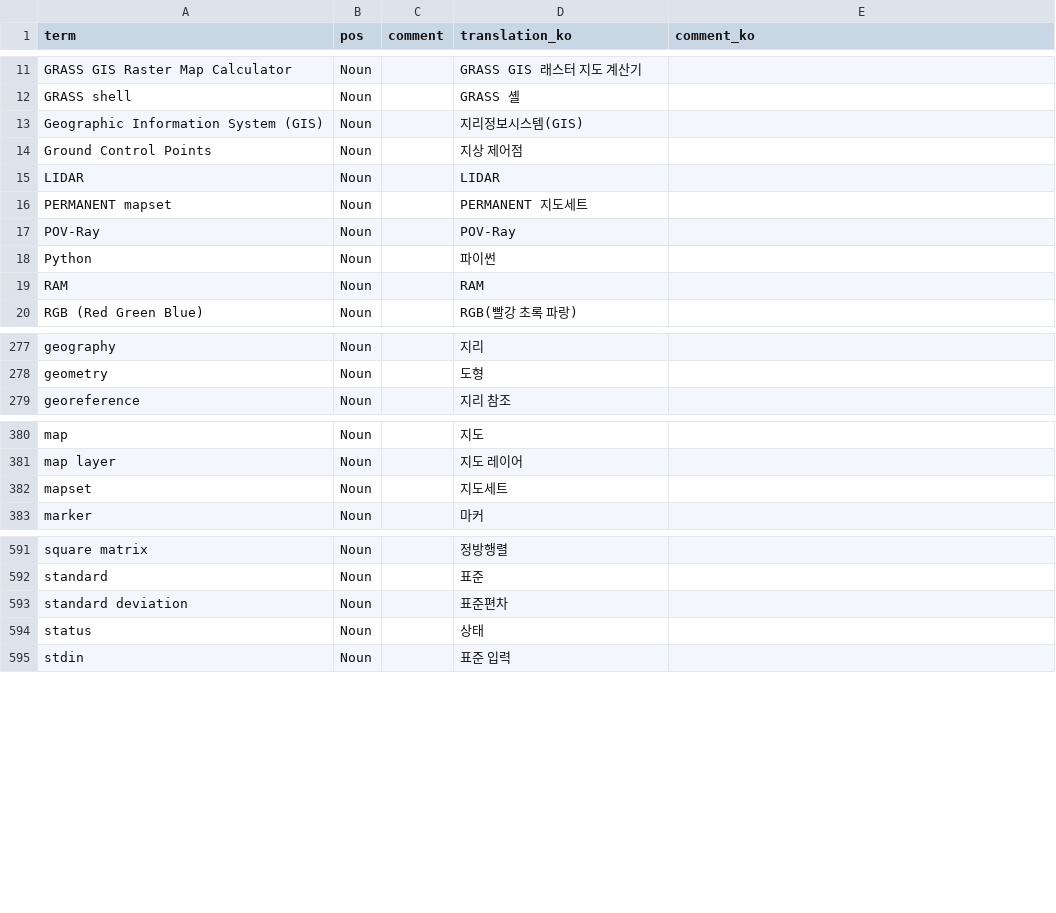
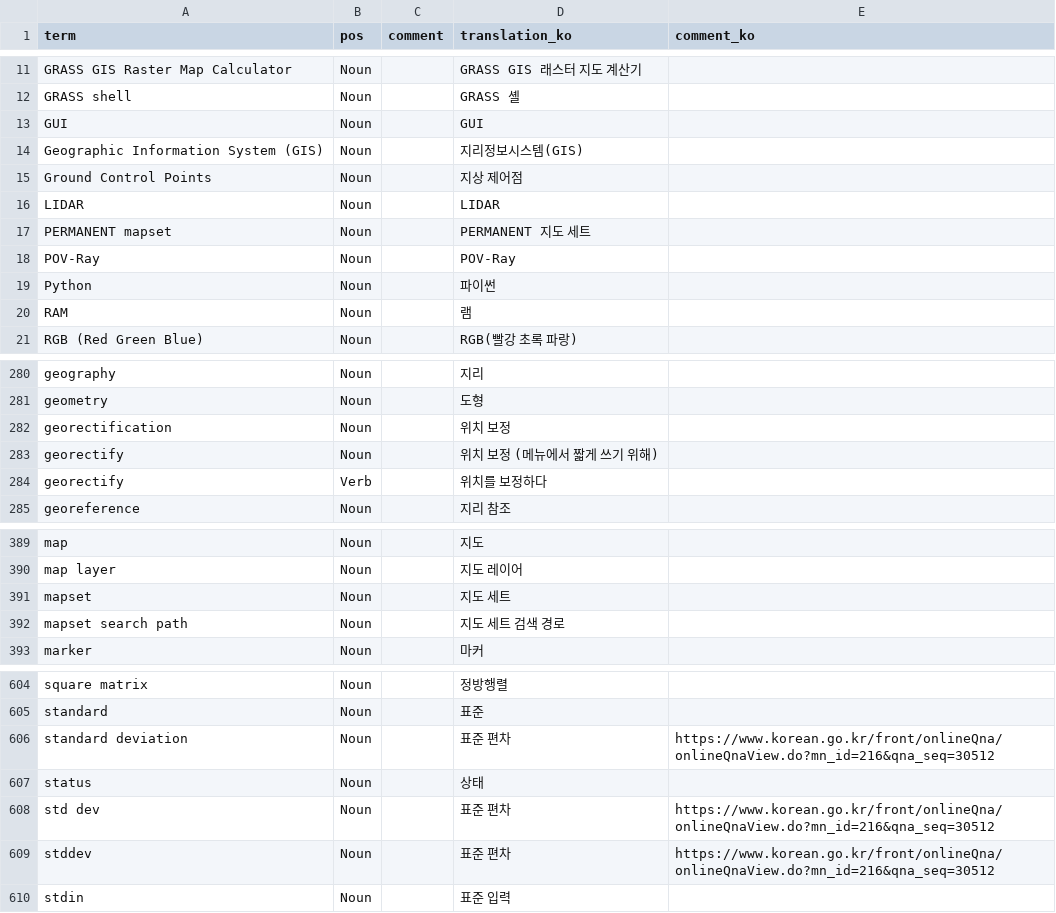
Before and after one commit to HuidaeCho/grass-ko, a CSV file: grass-ko.csv, drawn as a sheet; only a part is shown, gaps mark what is left out; the diff covers the shown part only.

Commit message:
More translations

```diff
--- a/grass-ko.csv
+++ b/grass-ko.csv
@@ -12,2 +12,3 @@ GRASS GIS Raster Map Calculator,Noun,,GRASS GIS 래스터 지도 계산기,
 GRASS shell,Noun,,GRASS 셸,
+GUI,Noun,,GUI,
 Geographic Information System (GIS),Noun,,지리정보시스템(GIS),
@@ -15,6 +16,6 @@ Ground Control Points,Noun,,지상 제어점,
 LIDAR,Noun,,LIDAR,
-PERMANENT mapset,Noun,,PERMANENT 지도세트,
+PERMANENT mapset,Noun,,PERMANENT 지도 세트,
 POV-Ray,Noun,,POV-Ray,
 Python,Noun,,파이썬,
-RAM,Noun,,RAM,
+RAM,Noun,,램,
 RGB (Red Green Blue),Noun,,RGB(빨강 초록 파랑),
@@ -278,2 +281,5 @@ geography,Noun,,지리,
 geometry,Noun,,도형,
+georectification,Noun,,위치 보정,
+georectify,Noun,,위치 보정 (메뉴에서 짧게 쓰기 위해),
+georectify,Verb,,위치를 보정하다,
 georeference,Noun,,지리 참조,
@@ -381,3 +390,4 @@ map,Noun,,지도,
 map layer,Noun,,지도 레이어,
-mapset,Noun,,지도세트,
+mapset,Noun,,지도 세트,
+mapset search path,Noun,,지도 세트 검색 경로,
 marker,Noun,,마커,
@@ -592,4 +605,6 @@ square matrix,Noun,,정방행렬,
 standard,Noun,,표준,
-standard deviation,Noun,,표준편차,
+standard deviation,Noun,,표준 편차,https://www.korean.go.kr/front/onlineQna/onlineQnaView.do?mn_id=216&qna_seq=30512
 status,Noun,,상태,
+std dev,Noun,,표준 편차,https://www.korean.go.kr/front/onlineQna/onlineQnaView.do?mn_id=216&qna_seq=30512
+stddev,Noun,,표준 편차,https://www.korean.go.kr/front/onlineQna/onlineQnaView.do?mn_id=216&qna_seq=30512
 stdin,Noun,,표준 입력,
```
Also changed, not shown: 8 added rows and 6 edited cells elsewhere in this file.
